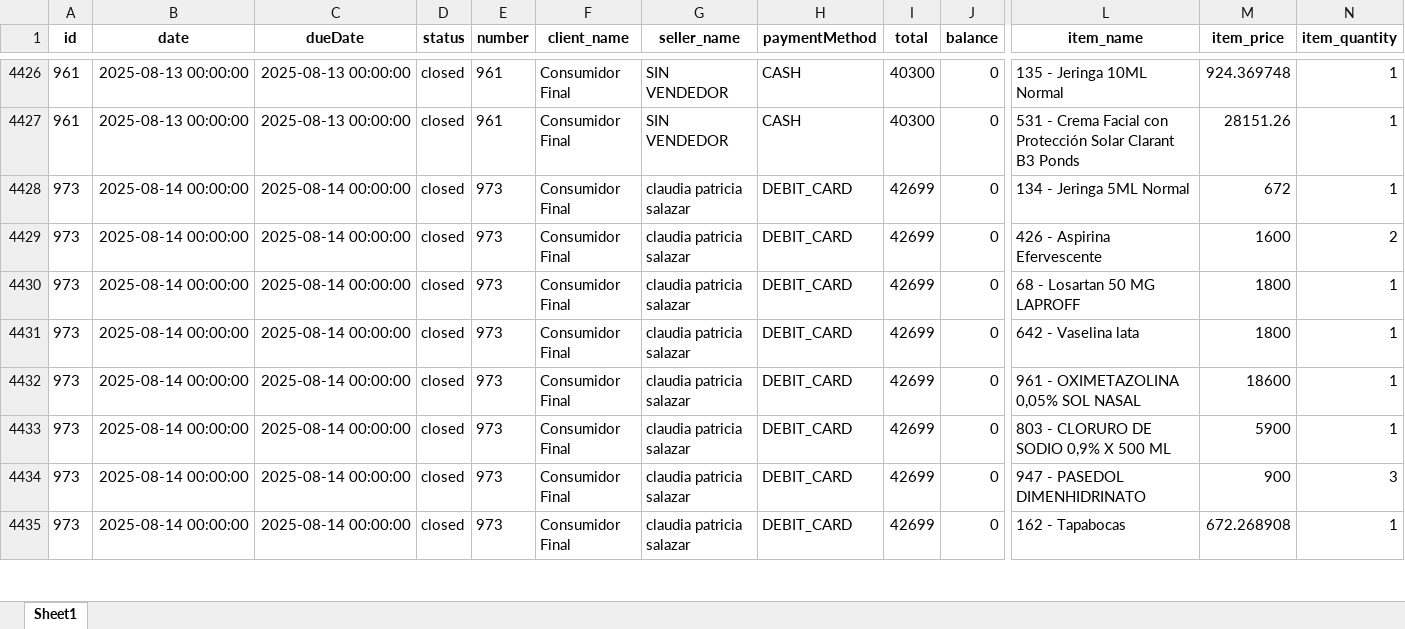
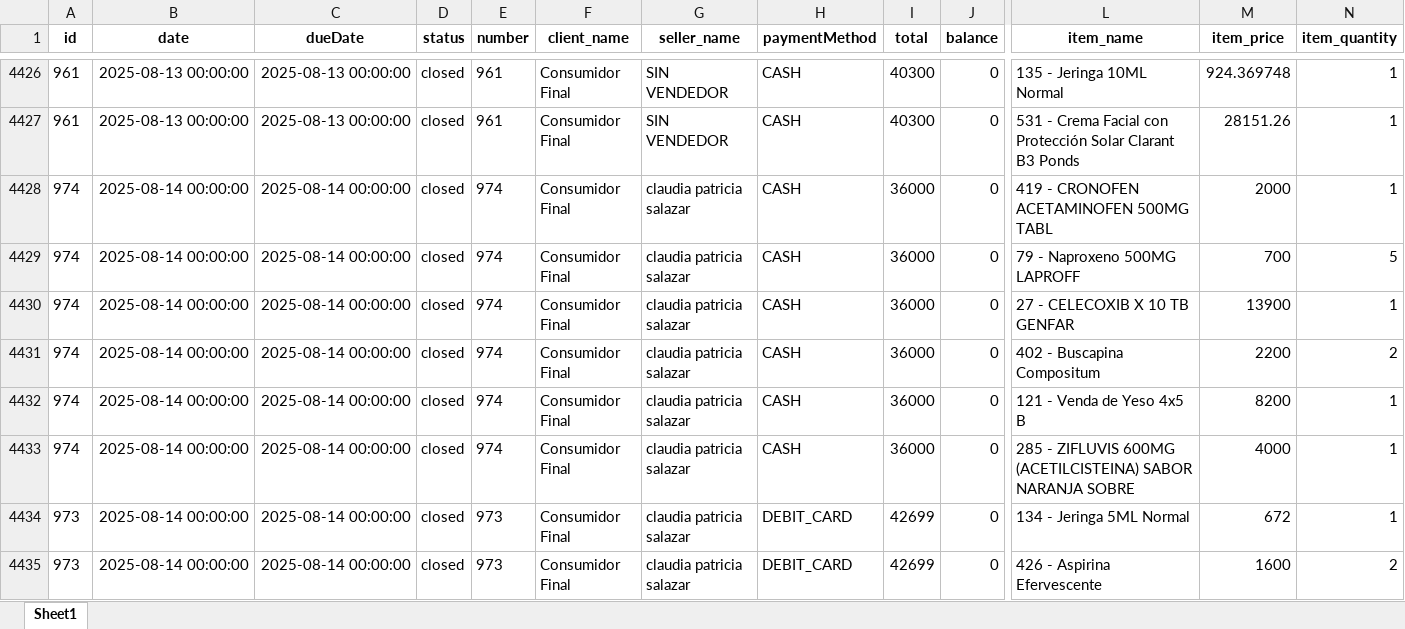
Before and after one commit to Sg0820/actualizar-facturas-alegra, an Excel workbook: facturas_alegra.xlsx, sheet Sheet1, drawn as a sheet; only a part is shown, gaps mark what is left out; the shorter side is filled out with more unchanged rows; values as stored, in another font and other column widths than the file's, no borders; rows hold the shown columns only; the diff names each change by its address in the sheet, - before the commit and + after, or states it on an @@ line.

```diff
--- a/facturas_alegra.xlsx (sheet Sheet1)
+++ b/facturas_alegra.xlsx (sheet Sheet1)
+row 4428: 974 | 2025-08-14 00:00:00 | 2025-08-14 00:00:00 | closed | 974 | Consumidor Final | claudia patricia salazar | CASH | 36000 | 0 | 419 - CRONOFEN ACETAMINOFEN 500MG TABL | 2000 | 1
+row 4429: 974 | 2025-08-14 00:00:00 | 2025-08-14 00:00:00 | closed | 974 | Consumidor Final | claudia patricia salazar | CASH | 36000 | 0 | 79 - Naproxeno 500MG LAPROFF | 700 | 5
+row 4430: 974 | 2025-08-14 00:00:00 | 2025-08-14 00:00:00 | closed | 974 | Consumidor Final | claudia patricia salazar | CASH | 36000 | 0 | 27 - CELECOXIB X 10 TB GENFAR | 13900 | 1
+row 4431: 974 | 2025-08-14 00:00:00 | 2025-08-14 00:00:00 | closed | 974 | Consumidor Final | claudia patricia salazar | CASH | 36000 | 0 | 402 - Buscapina Compositum | 2200 | 2
+row 4432: 974 | 2025-08-14 00:00:00 | 2025-08-14 00:00:00 | closed | 974 | Consumidor Final | claudia patricia salazar | CASH | 36000 | 0 | 121 - Venda de Yeso 4x5 B | 8200 | 1
+row 4433: 974 | 2025-08-14 00:00:00 | 2025-08-14 00:00:00 | closed | 974 | Consumidor Final | claudia patricia salazar | CASH | 36000 | 0 | 285 - ZIFLUVIS 600MG (ACETILCISTEINA) SABOR NARANJA SOBRE | 4000 | 1
```
Also changed, not shown: inventario_alegra.xlsx.
